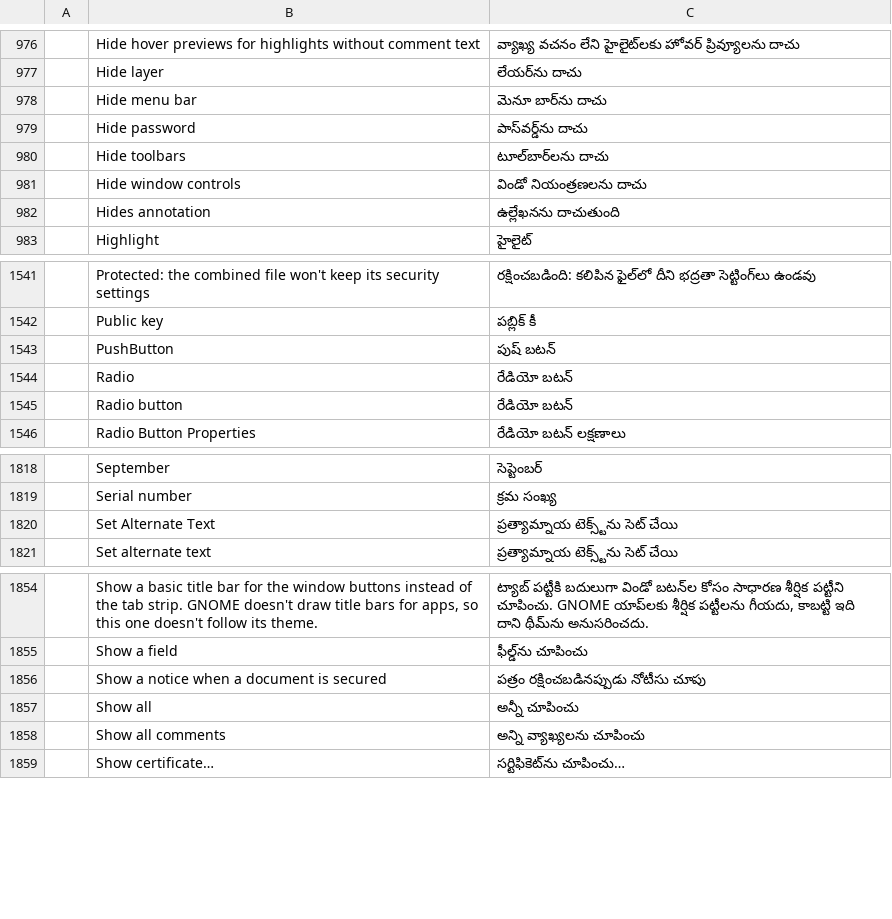
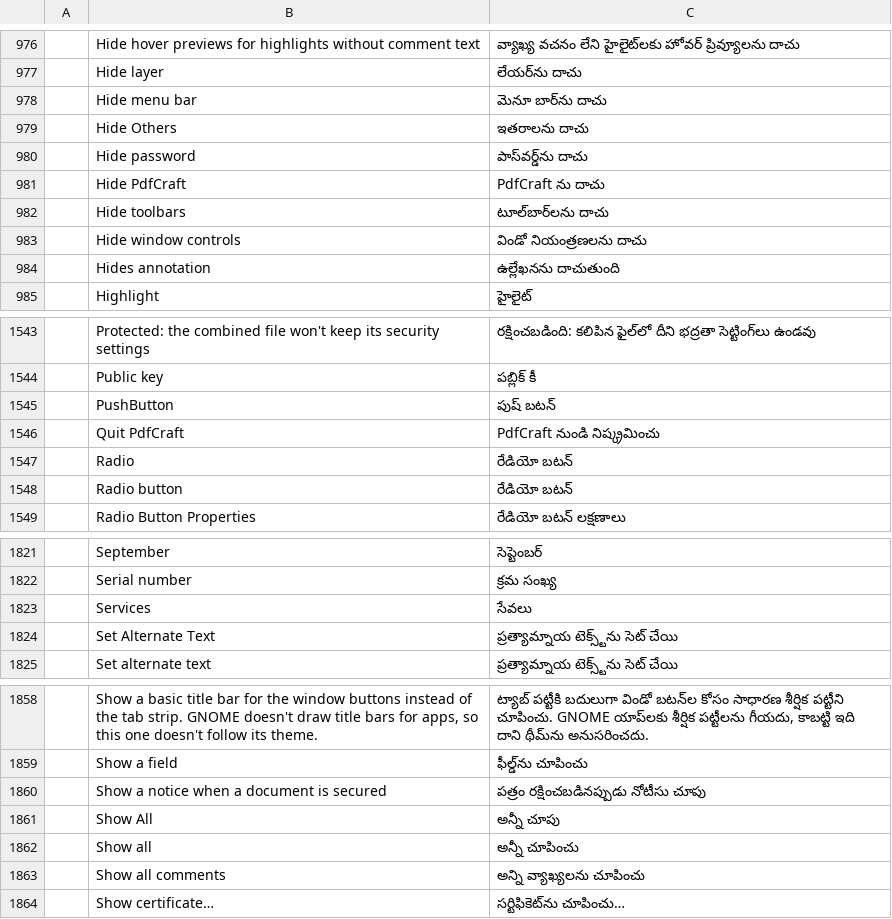
Before and after one commit to BBQ-MAN/craft-i18n, a TSV file: locales/te/pdfcraft.tsv, drawn as a sheet; only a part is shown, gaps mark what is left out; the diff names each change by its address in the sheet, - before the commit and + after, or states it on an @@ line.

```diff
--- a/locales/te/pdfcraft.tsv
+++ b/locales/te/pdfcraft.tsv
+row 979:  | Hide Others | ఇతరాలను దాచు
+row 981:  | Hide PdfCraft | PdfCraft ను దాచు
+row 1546:  | Quit PdfCraft | PdfCraft నుండి నిష్క్రమించు
+row 1823:  | Services | సేవలు
+row 1861:  | Show All | అన్నీ చూపు
```
Also changed, not shown: locales/bg/pdfcraft.tsv, locales/kk/pdfcraft.tsv, 19 other files.
